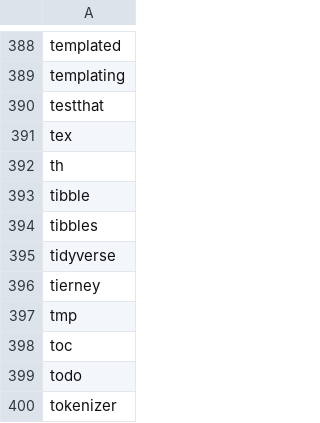
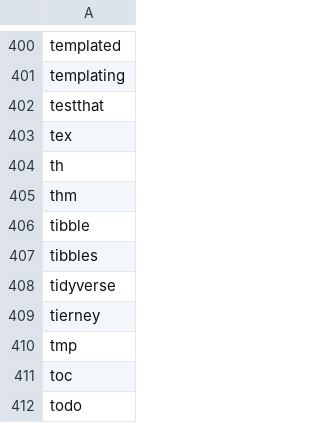
Before and after one commit to rstudio/rstudio, a CSV file: src/gwt/src/org/rstudio/studio/client/common/spelling/domain_specific_words.csv, drawn as a sheet; only a part is shown, gaps mark what is left out; the shorter side is filled out with more unchanged rows; the diff covers the shown part only.

```diff
--- a/src/gwt/src/org/rstudio/studio/client/common/spelling/domain_specific_words.csv
+++ b/src/gwt/src/org/rstudio/studio/client/common/spelling/domain_specific_words.csv
@@ -392,2 +404,3 @@ tex
 th
+thm
 tibble
```
Also changed, not shown: 12 added rows elsewhere in this file.
